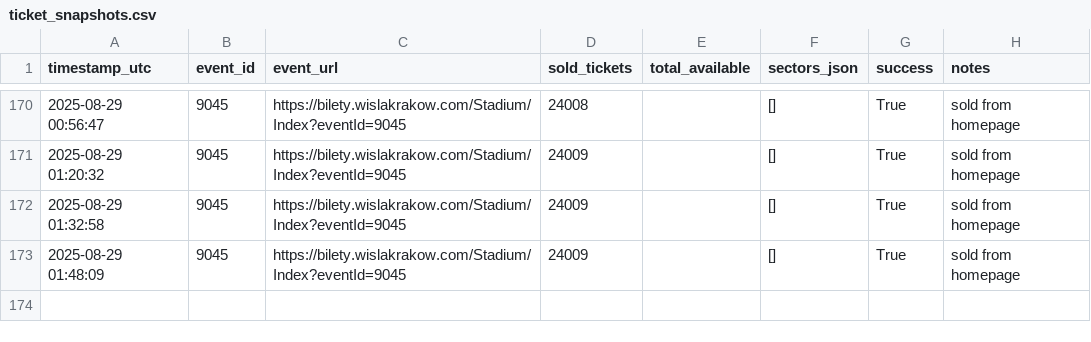
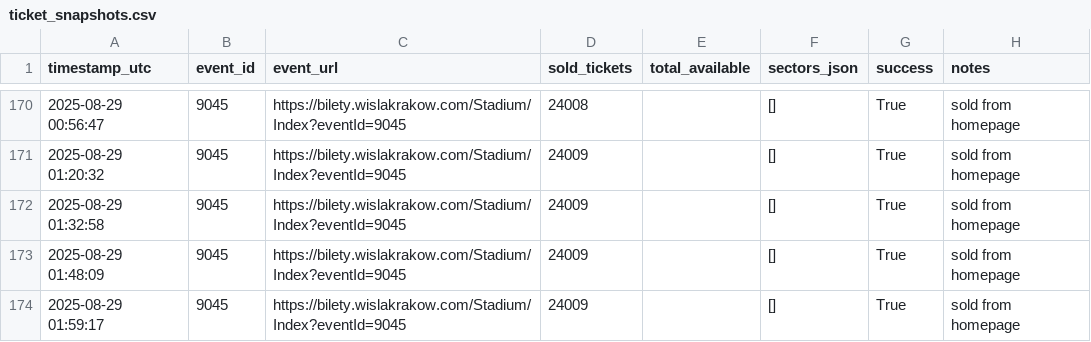
Before and after one commit to bo0nkers/WislaTickets, a CSV file: ticket_snapshots.csv, drawn as a sheet; only a part is shown, gaps mark what is left out; the diff names each change by its address in the sheet, - before the commit and + after, or states it on an @@ line.

```diff
--- a/ticket_snapshots.csv
+++ b/ticket_snapshots.csv
+row 174: 2025-08-29 01:59:17 | 9045 | https://bilety.wislakrakow.com/Stadium/Index?eventId=9045 | 24009 |  | [] | True | sold from homepage
```
